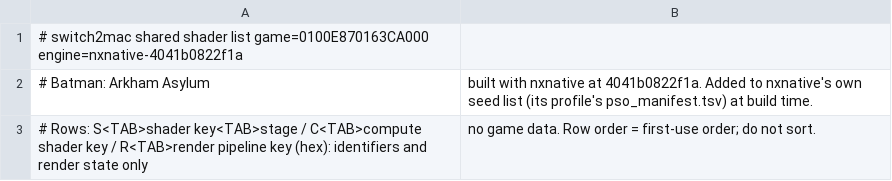
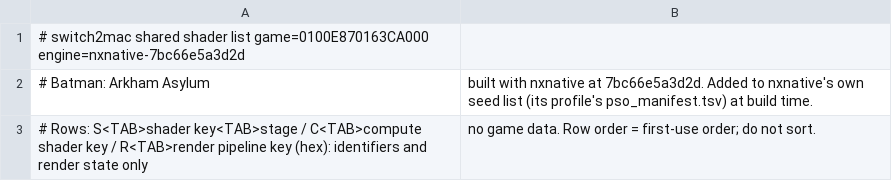
Before and after one commit to azmasm/hermit, a TSV file: games/batman-arkham-asylum/shader_list.tsv, drawn as a sheet.

```diff
--- a/games/batman-arkham-asylum/shader_list.tsv
+++ b/games/batman-arkham-asylum/shader_list.tsv
@@ -1,3 +1,3 @@
-# switch2mac shared shader list	game=0100E870163CA000	engine=nxnative-4041b0822f1a
-# Batman: Arkham Asylum, built with nxnative at 4041b0822f1a. Added to nxnative's own seed list (its profile's pso_manifest.tsv) at build time.
+# switch2mac shared shader list	game=0100E870163CA000	engine=nxnative-7bc66e5a3d2d
+# Batman: Arkham Asylum, built with nxnative at 7bc66e5a3d2d. Added to nxnative's own seed list (its profile's pso_manifest.tsv) at build time.
 # Rows: S<TAB>shader key<TAB>stage / C<TAB>compute shader key / R<TAB>render pipeline key (hex): identifiers and render state only, no game data. Row order = first-use order; do not sort.
```
Also changed, not shown: 2 other files.
